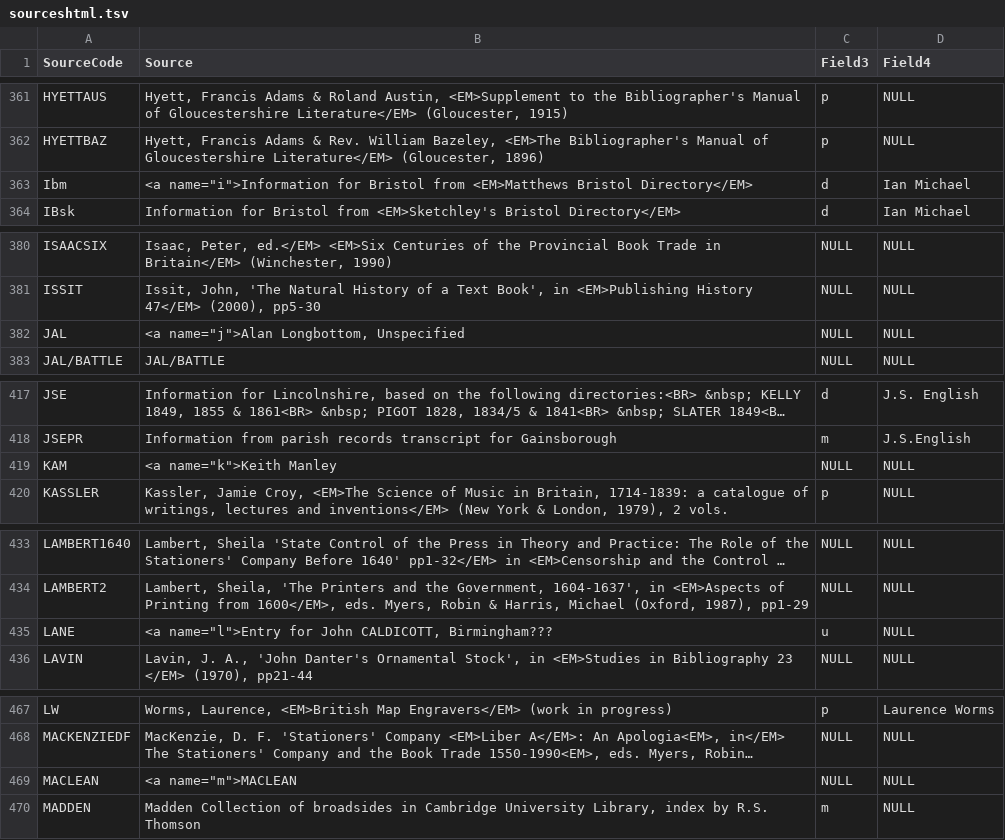
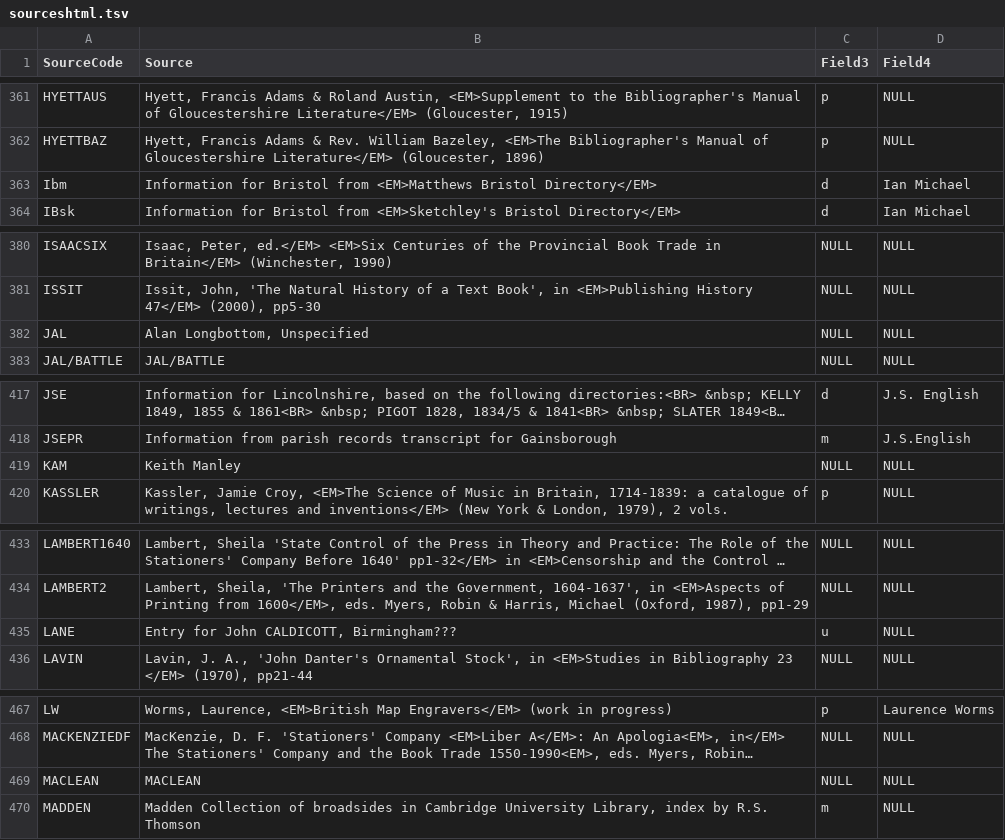
Before and after one commit to UVicHCMC/BTTI, a TSV file: sources/sourceshtml.tsv, drawn as a sheet; only a part is shown, gaps mark what is left out; long unchanged cells end in …; the diff covers the shown part only; the diff names each change by its address in the sheet, - before the commit and + after, or states it on an @@ line.

Commit message:
More work on bad source data.

```diff
--- a/sources/sourceshtml.tsv
+++ b/sources/sourceshtml.tsv
-B363 (Source): <a name="i">Information for Bristol…
+B363 (Source): Information for Bristol…
-B382 (Source): <a name="j">Alan Longbottom, Unspecified
+B382 (Source): Alan Longbottom, Unspecified
-B419 (Source): <a name="k">Keith Manley
+B419 (Source): Keith Manley
-B435 (Source): <a name="l">Entry for John CALDICOTT, Birmingham???
+B435 (Source): Entry for John CALDICOTT, Birmingham???
-B469 (Source): <a name="m">MACLEAN
+B469 (Source): MACLEAN
```
Also changed, not shown: 16 edited cells elsewhere in this file, 1 other file.
